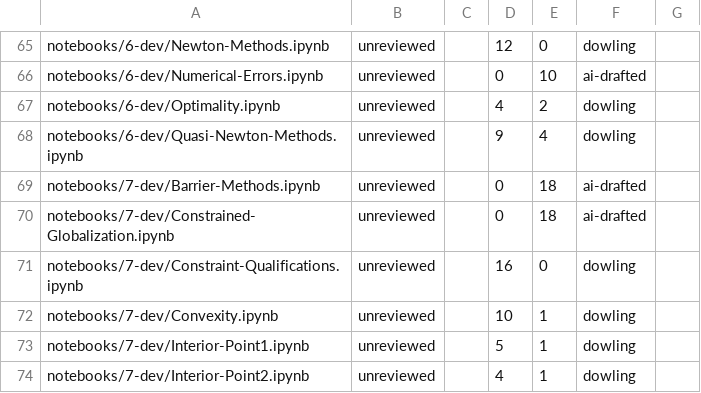
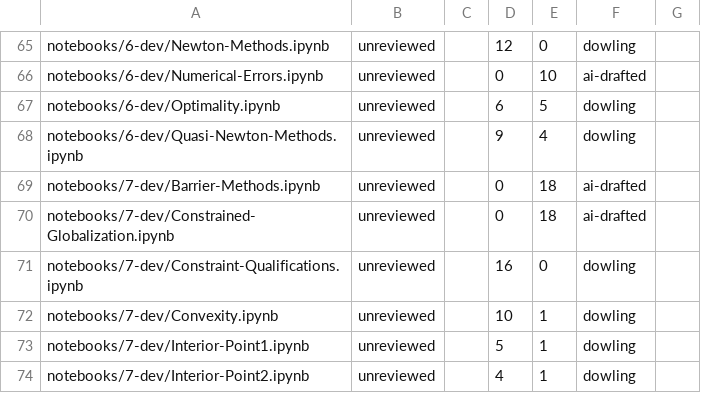
Before and after one commit to ndcbe/optimization, a TSV file: scripts/ai_review_status.tsv, drawn as a sheet; only a part is shown, gaps mark what is left out.

```diff
--- a/scripts/ai_review_status.tsv
+++ b/scripts/ai_review_status.tsv
@@ -66,3 +66,3 @@ notebooks/6-dev/Newton-Methods.ipynb	unreviewed		12	0	dowling
 notebooks/6-dev/Numerical-Errors.ipynb	unreviewed		0	10	ai-drafted	
-notebooks/6-dev/Optimality.ipynb	unreviewed		4	2	dowling	
+notebooks/6-dev/Optimality.ipynb	unreviewed		6	5	dowling	
 notebooks/6-dev/Quasi-Newton-Methods.ipynb	unreviewed		9	4	dowling	
```
Also changed, not shown: 27 other files.
